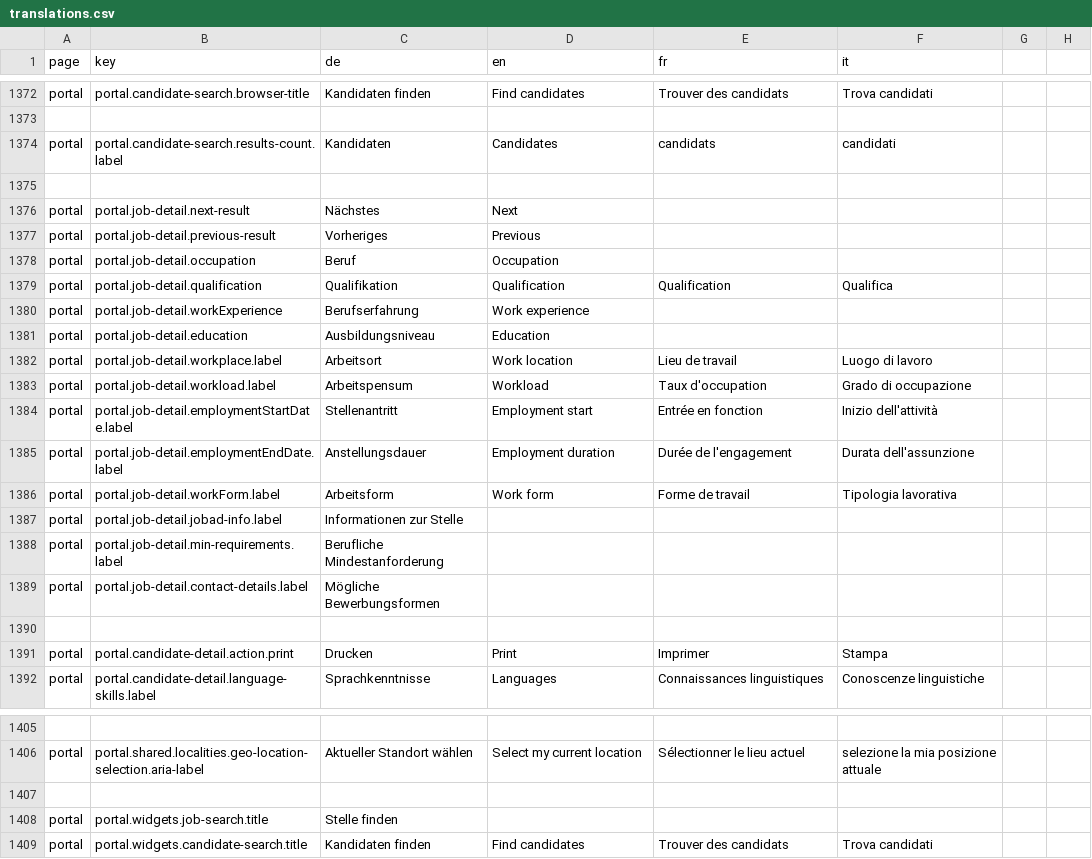
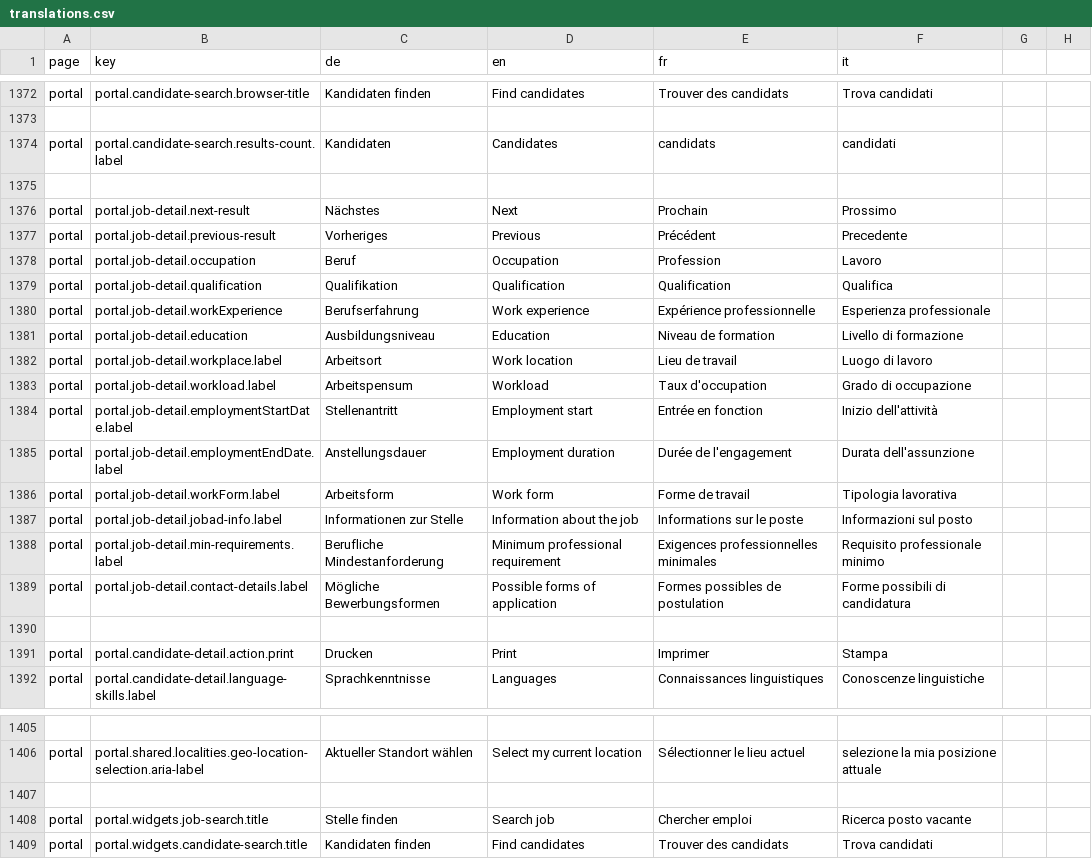
Before and after one commit to FeatureToggleStudy/alv-portal, a CSV file: alv-portal-ui/translations.csv, drawn as a sheet; only a part is shown, gaps mark what is left out; the diff covers the shown part only.

```diff
--- a/alv-portal-ui/translations.csv
+++ b/alv-portal-ui/translations.csv
@@ -1375,8 +1375,8 @@ portal,portal.candidate-search.results-count.label,Kandidaten,Candidates,candida
 
-portal,portal.job-detail.next-result,Nächstes,Next
-portal,portal.job-detail.previous-result,Vorheriges,Previous
-portal,portal.job-detail.occupation,Beruf,Occupation
+portal,portal.job-detail.next-result,Nächstes,Next,Prochain,Prossimo
+portal,portal.job-detail.previous-result,Vorheriges,Previous,Précédent,Precedente
+portal,portal.job-detail.occupation,Beruf,Occupation,Profession,Lavoro
 portal,portal.job-detail.qualification,Qualifikation,Qualification,Qualification,Qualifica
-portal,portal.job-detail.workExperience,Berufserfahrung,Work experience
-portal,portal.job-detail.education,Ausbildungsniveau,Education
+portal,portal.job-detail.workExperience,Berufserfahrung,Work experience,Expérience professionnelle,Esperienza professionale
+portal,portal.job-detail.education,Ausbildungsniveau,Education,Niveau de formation,Livello di formazione
 portal,portal.job-detail.workplace.label,Arbeitsort,Work location,Lieu de travail,Luogo di lavoro
@@ -1386,5 +1386,5 @@ portal,portal.job-detail.employmentEndDate.label,Anstellungsdauer,Employment dur
 portal,portal.job-detail.workForm.label,Arbeitsform,Work form,Forme de travail,Tipologia lavorativa
-portal,portal.job-detail.jobad-info.label,Informationen zur Stelle
-portal,portal.job-detail.min-requirements.label,Berufliche Mindestanforderung
-portal,portal.job-detail.contact-details.label,Mögliche Bewerbungsformen
+portal,portal.job-detail.jobad-info.label,Informationen zur Stelle,Information about the job,Informations sur le poste,Informazioni sul posto
+portal,portal.job-detail.min-requirements.label,Berufliche Mindestanforderung,Minimum professional requirement,Exigences professionnelles minimales,Requisito professionale minimo
+portal,portal.job-detail.contact-details.label,Mögliche Bewerbungsformen,Possible forms of application,Formes possibles de postulation,Forme possibili di candidatura
 
@@ -1407,3 +1407,3 @@ portal,portal.shared.localities.geo-location-selection.aria-label,Aktueller Stan
 
-portal,portal.widgets.job-search.title,Stelle finden
+portal,portal.widgets.job-search.title,Stelle finden,Search job,Chercher emploi,Ricerca posto vacante
 portal,portal.widgets.candidate-search.title,Kandidaten finden,Find candidates,Trouver des candidats,Trova candidati
```
Also changed, not shown: 34 edited cells elsewhere in this file.
